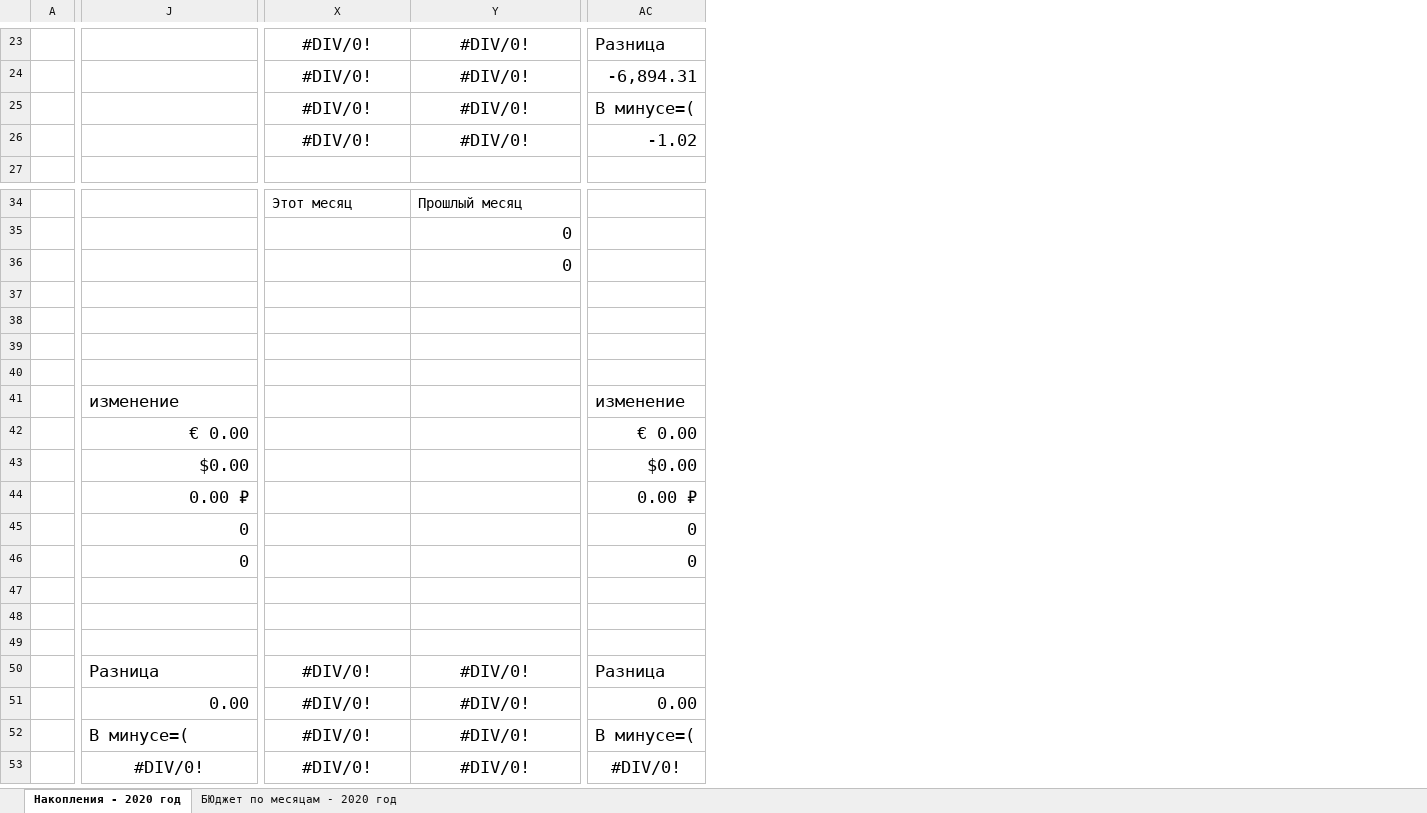
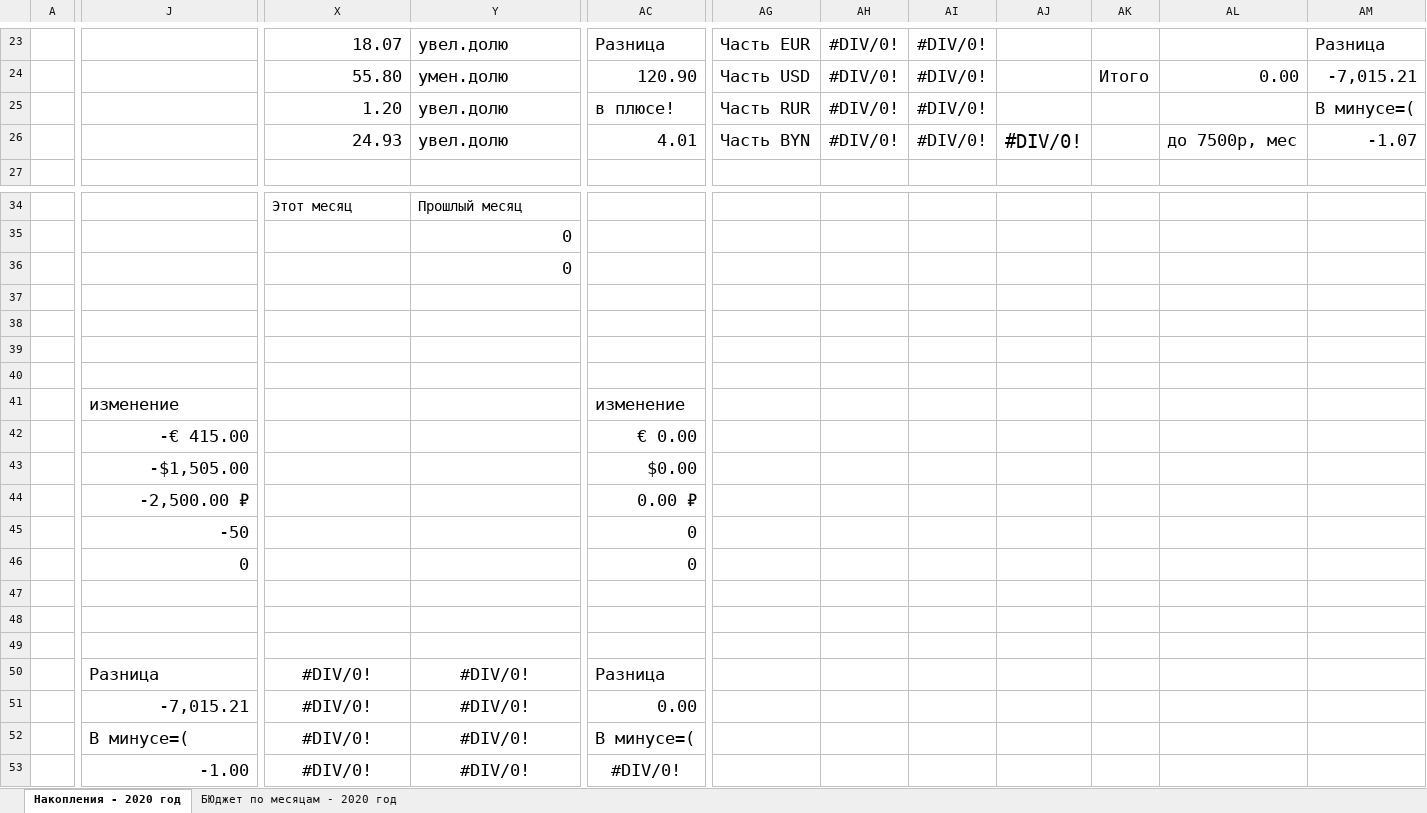
Before and after one commit to Asenkor/Myportal, an Excel workbook: Таблицы домашнего назначения/Бюджет.xlsx, sheet Накопления - 2020 год, drawn as a sheet; only a part is shown, gaps mark what is left out; values as stored, in another font and other column widths than the file's, no borders; charts and pictures and table styles not drawn; the diff covers the shown part only; the diff names each change by its address in the sheet, - before the commit and + after, or states it on an @@ line.

```diff
--- a/Таблицы домашнего назначения/Бюджет.xlsx (sheet Накопления - 2020 год)
+++ b/Таблицы домашнего назначения/Бюджет.xlsx (sheet Накопления - 2020 год)
+column AG, rows 23-26: Часть EUR | Часть USD | Часть RUR | Часть BYN
+column AH, rows 23-26: all #DIV/0!
+column AI, rows 23-26: all #DIV/0!
+column AJ, row 26: #DIV/0!
+column AK, row 24: Итого
+column AL, rows 24-26: 0.00 |  | до 7500р, мес
+column AM, rows 23-26: Разница | -7,015.21 | В минусе=( | -1.07
-X23: #DIV/0!
+X23: 18.07
-X23:X26 alignment: center
+X23:X26 alignment: right
-Y23: #DIV/0!
+Y23: увел.долю
-Y23:Y26 alignment: center
+Y23:Y26 alignment: left
-X24: #DIV/0!
+X24: 55.80
-Y24: #DIV/0!
+Y24: умен.долю
-AC24: -6,894.31
+AC24: 120.90
-X25: #DIV/0!
+X25: 1.20
-Y25:Y26: #DIV/0!
+Y25:Y26: увел.долю
-AC25: В минусе=(
+AC25: в плюсе!
-X26: #DIV/0!
+X26: 24.93
-AC26: -1.02
+AC26: 4.01
-J42: € 0.00
+J42: -€ 415.00
-J43: $0.00
+J43: -$1,505.00
-J44: 0.00 ₽
+J44: -2,500.00 ₽
-J45: 0
+J45: -50
-J51: 0.00
+J51: -7,015.21
-J53: #DIV/0!
+J53: -1.00
-J53 alignment: center
+J53 alignment: right
```
Also changed, not shown: 9 added rows, 9 removed rows, 1 moved row, 3 added columns, 9 edited cells and cell formats elsewhere in this sheet, sheet БЮджет по месяцам - 2020 год, formulas that keep their value, charts or pictures, Таблицы домашнего назначения/Андрей статистика.xlsx.
